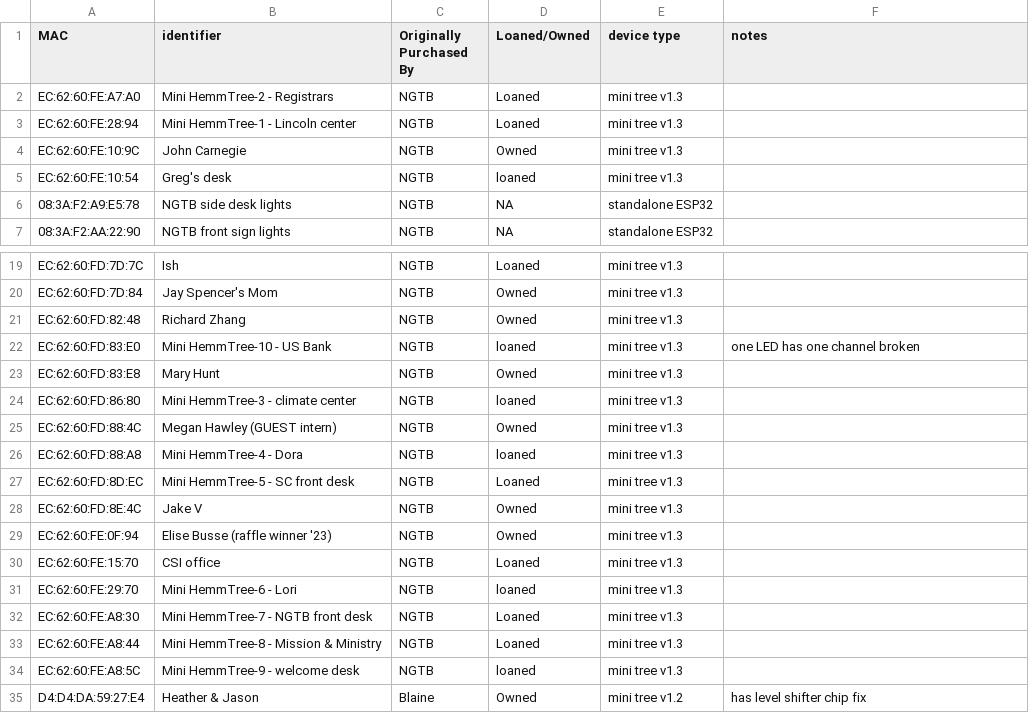
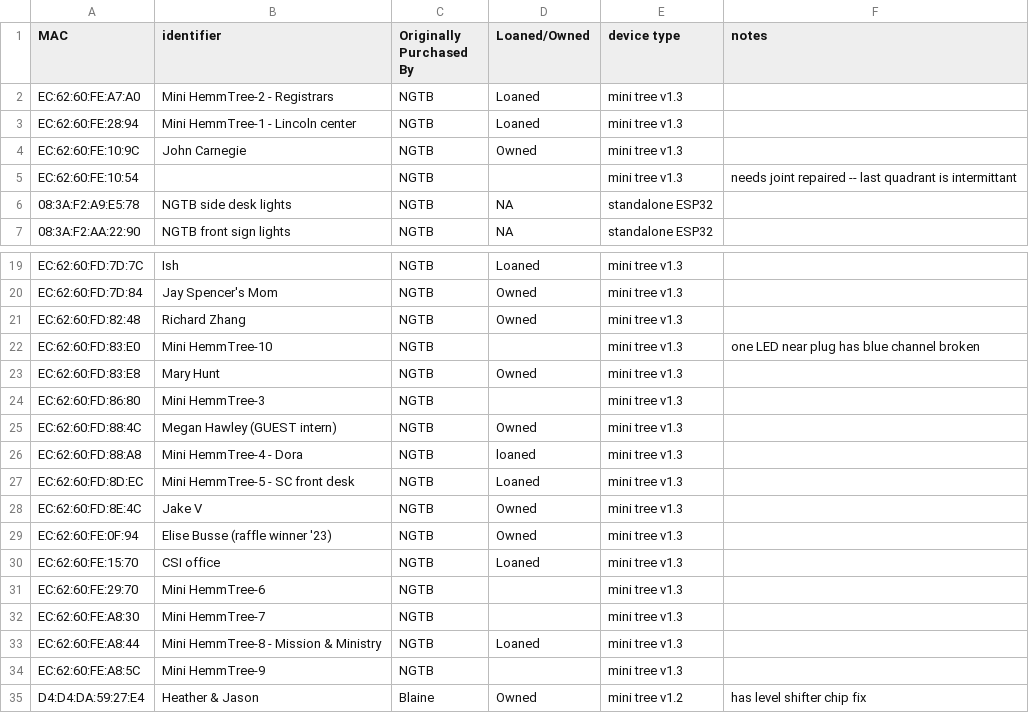
Before and after one commit to NextGenTechBar/HemmTree, a CSV file: HemmTreeMacAddresses.csv, drawn as a sheet; only a part is shown, gaps mark what is left out.

Commit message:
Update HemmTreeMacAddresses.csv

```diff
--- a/HemmTreeMacAddresses.csv
+++ b/HemmTreeMacAddresses.csv
@@ -4,3 +4,3 @@ EC:62:60:FE:28:94,Mini HemmTree-1 - Lincoln center,NGTB,Loaned,mini tree v1.3,
 EC:62:60:FE:10:9C,John Carnegie,NGTB,Owned,mini tree v1.3,
-EC:62:60:FE:10:54,Greg's desk,NGTB,loaned,mini tree v1.3,
+EC:62:60:FE:10:54,,NGTB,,mini tree v1.3,needs joint repaired -- last quadrant is intermittant
 08:3A:F2:A9:E5:78,NGTB side desk lights,NGTB,NA,standalone ESP32,
@@ -21,5 +21,5 @@ EC:62:60:FD:7D:84,Jay Spencer's Mom,NGTB,Owned,mini tree v1.3,
 EC:62:60:FD:82:48,Richard Zhang,NGTB,Owned,mini tree v1.3,
-EC:62:60:FD:83:E0,Mini HemmTree-10 - US Bank,NGTB,loaned,mini tree v1.3,one LED has one channel broken
+EC:62:60:FD:83:E0,Mini HemmTree-10,NGTB,,mini tree v1.3,one LED near plug has blue channel broken
 EC:62:60:FD:83:E8,Mary Hunt,NGTB,Owned,mini tree v1.3,
-EC:62:60:FD:86:80,Mini HemmTree-3 - climate center,NGTB,loaned,mini tree v1.3,
+EC:62:60:FD:86:80,Mini HemmTree-3,NGTB,,mini tree v1.3,
 EC:62:60:FD:88:4C,Megan Hawley (GUEST intern),NGTB,Owned,mini tree v1.3,
@@ -30,6 +30,6 @@ EC:62:60:FE:0F:94,Elise Busse (raffle winner '23),NGTB,Owned,mini tree v1.3,
 EC:62:60:FE:15:70,CSI office,NGTB,Loaned,mini tree v1.3,
-EC:62:60:FE:29:70,Mini HemmTree-6 - Lori,NGTB,loaned,mini tree v1.3,
-EC:62:60:FE:A8:30,Mini HemmTree-7 - NGTB front desk,NGTB,Loaned,mini tree v1.3,
+EC:62:60:FE:29:70,Mini HemmTree-6,NGTB,,mini tree v1.3,
+EC:62:60:FE:A8:30,Mini HemmTree-7,NGTB,,mini tree v1.3,
 EC:62:60:FE:A8:44,Mini HemmTree-8 - Mission & Ministry,NGTB,Loaned,mini tree v1.3,
-EC:62:60:FE:A8:5C,Mini HemmTree-9 - welcome desk,NGTB,loaned,mini tree v1.3,
+EC:62:60:FE:A8:5C,Mini HemmTree-9,NGTB,,mini tree v1.3,
 D4:D4:DA:59:27:E4,Heather & Jason,Blaine,Owned,mini tree v1.2,has level shifter chip fix
```
